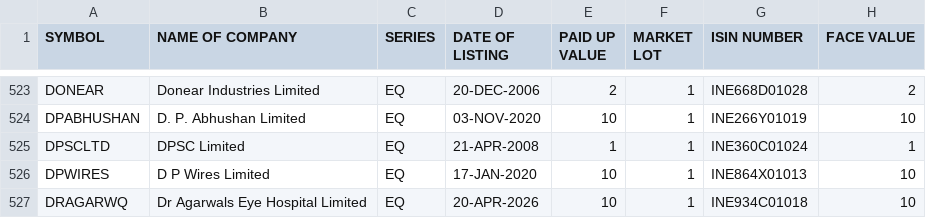
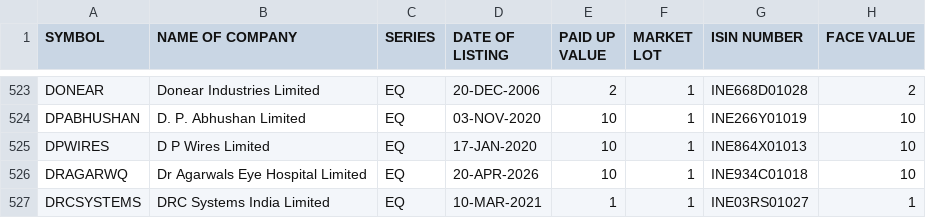
Before and after one commit to prayan2702/Streamlit_Momn_v13_Cached_DB, a CSV file: EQUITY_L.csv, drawn as a sheet; only a part is shown, gaps mark what is left out; the shorter side is filled out with more unchanged rows; the diff names each change by its address in the sheet, - before the commit and + after, or states it on an @@ line.

```diff
--- a/EQUITY_L.csv
+++ b/EQUITY_L.csv
-row 525: DPSCLTD | DPSC Limited | EQ | 21-APR-2008 | 1 | 1 | INE360C01024 | 1
```
Also changed, not shown: ind_nifty250list.csv, ind_nifty500list.csv, 2 other files.
